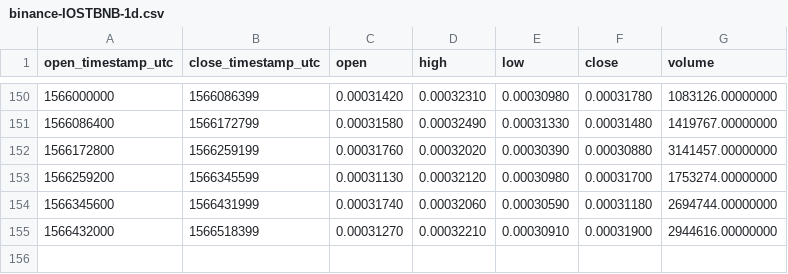
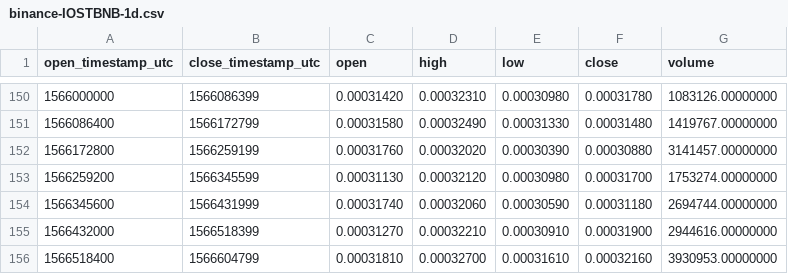
Before and after one commit to cryptobigbro/binance-IOSTBNB, a CSV file: binance-IOSTBNB-1d.csv, drawn as a sheet; only a part is shown, gaps mark what is left out.

```diff
--- a/binance-IOSTBNB-1d.csv
+++ b/binance-IOSTBNB-1d.csv
@@ -155 +155,2 @@ open_timestamp_utc,close_timestamp_utc,open,high,low,close,volume
 1566432000,1566518399,0.00031270,0.00032210,0.00030910,0.00031900,2944616.00000000
+1566518400,1566604799,0.00031810,0.00032700,0.00031610,0.00032160,3930953.00000000
```
Also changed, not shown: binance-IOSTBNB-1h.csv.
